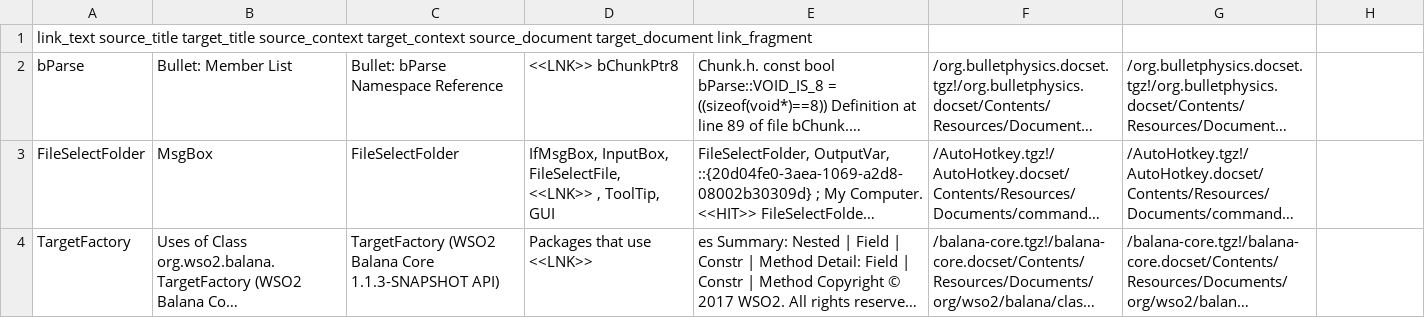
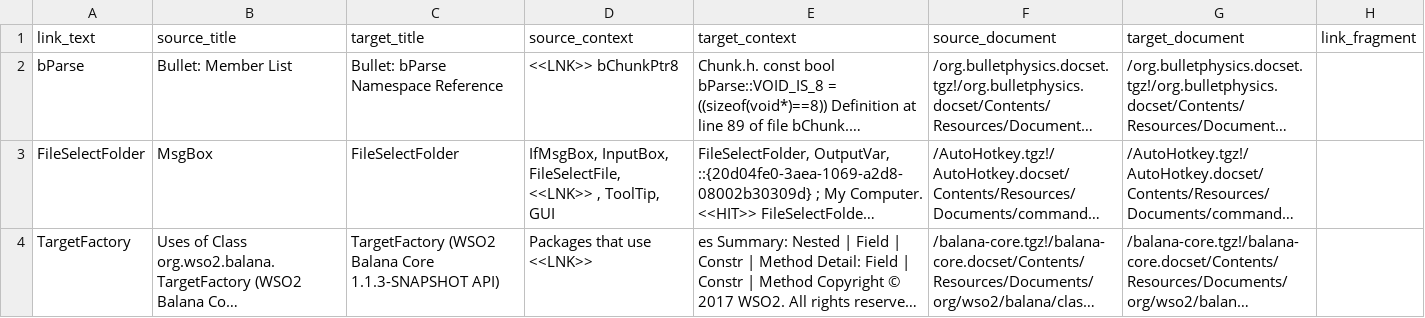
Before and after one commit to breandan/tracelink, a CSV file: preprocessing/pretty_links_sample.csv, drawn as a sheet; only a part is shown; long unchanged cells end in …; removed rows and columns are numbered as before the commit, all else as after; the diff names each change by its address in the sheet, - before the commit and + after, or states it on an @@ line.

Commit message:
tab seperation

```diff
--- a/preprocessing/pretty_links_sample.csv
+++ b/preprocessing/pretty_links_sample.csv
-row 1: link_text source_title target_title source_context target_context source_document target_document link_fragment
+row 1: link_text | source_title | target_title | source_context | target_context | source_document | target_document | link_fragment
```
